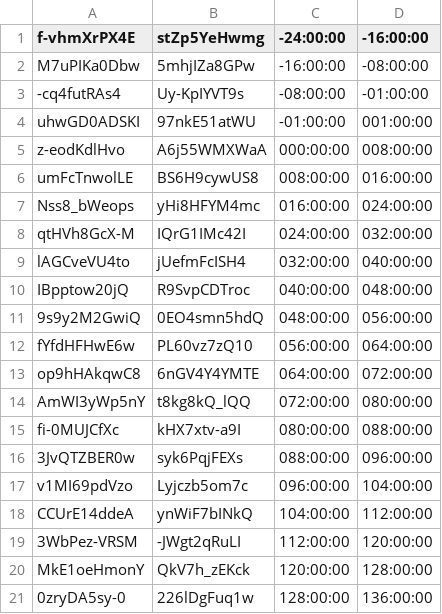
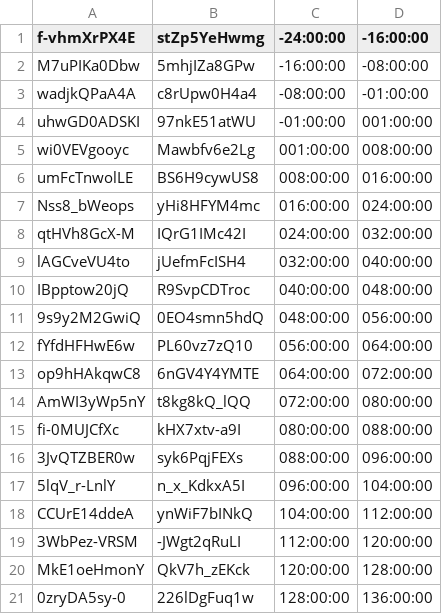
Before and after one commit to bfeist/Apollo_11, a CSV file: _website/_webroot/11/indexes/videoURLData.csv, drawn as a sheet; only a part is shown.

```diff
--- a/_website/_webroot/11/indexes/videoURLData.csv
+++ b/_website/_webroot/11/indexes/videoURLData.csv
@@ -2,5 +2,5 @@
 M7uPIKa0Dbw|5mhjIZa8GPw|-16:00:00|-08:00:00
--cq4futRAs4|Uy-KpIYVT9s|-08:00:00|-01:00:00
+wadjkQPaA4A|c8rUpw0H4a4|-08:00:00|-01:00:00
 uhwGD0ADSKI|97nkE51atWU|-01:00:00|001:00:00
-z-eodKdlHvo|A6j55WMXWaA|000:00:00|008:00:00
+wi0VEVgooyc|Mawbfv6e2Lg|001:00:00|008:00:00
 umFcTnwolLE|BS6H9cywUS8|008:00:00|016:00:00
@@ -16,3 +16,3 @@ fi-0MUJCfXc|kHX7xtv-a9I|080:00:00|088:00:00
 3JvQTZBER0w|syk6PqjFEXs|088:00:00|096:00:00
-v1MI69pdVzo|Lyjczb5om7c|096:00:00|104:00:00
+5lqV_r-LnlY|n_x_KdkxA5I|096:00:00|104:00:00
 CCUrE14ddeA|ynWiF7bINkQ|104:00:00|112:00:00
```
Also changed, not shown: 8 other files.
